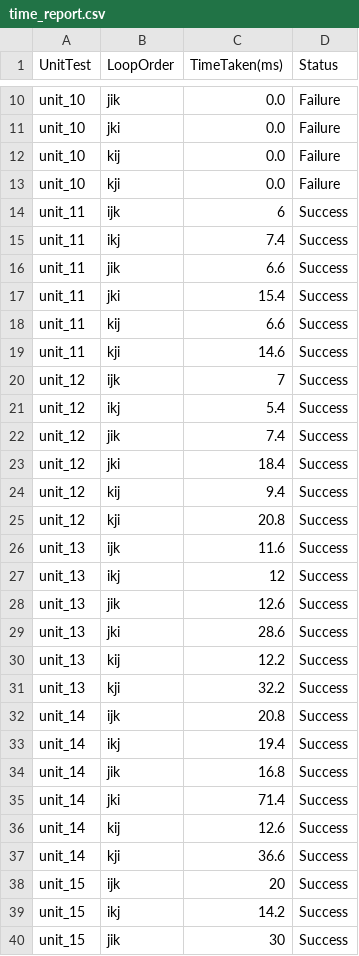
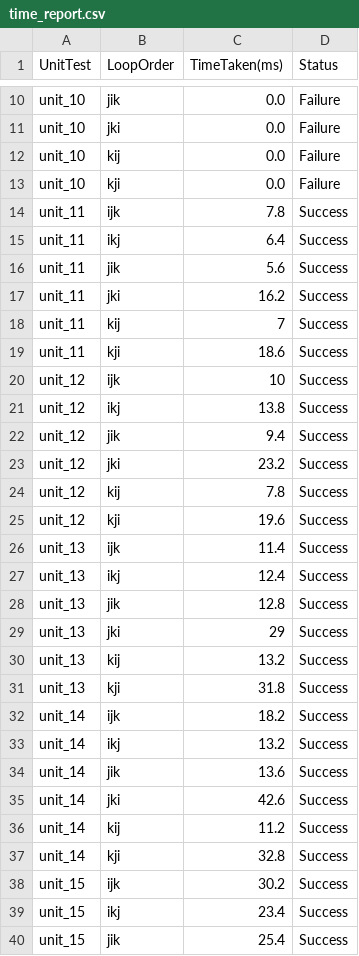
Before and after one commit to harini9803/mat-multi-mcw, a CSV file: Results/time_report.csv, drawn as a sheet; only a part is shown, gaps mark what is left out; the diff covers the shown part only.

```diff
--- a/Results/time_report.csv
+++ b/Results/time_report.csv
@@ -13,28 +13,28 @@ unit_10,kij,0.0,Failure
 unit_10,kji,0.0,Failure
-unit_11,ijk,6,Success
-unit_11,ikj,7.4,Success
-unit_11,jik,6.6,Success
-unit_11,jki,15.4,Success
-unit_11,kij,6.6,Success
-unit_11,kji,14.6,Success
-unit_12,ijk,7,Success
-unit_12,ikj,5.4,Success
-unit_12,jik,7.4,Success
-unit_12,jki,18.4,Success
-unit_12,kij,9.4,Success
-unit_12,kji,20.8,Success
-unit_13,ijk,11.6,Success
-unit_13,ikj,12,Success
-unit_13,jik,12.6,Success
-unit_13,jki,28.6,Success
-unit_13,kij,12.2,Success
-unit_13,kji,32.2,Success
-unit_14,ijk,20.8,Success
-unit_14,ikj,19.4,Success
-unit_14,jik,16.8,Success
-unit_14,jki,71.4,Success
-unit_14,kij,12.6,Success
-unit_14,kji,36.6,Success
-unit_15,ijk,20,Success
-unit_15,ikj,14.2,Success
-unit_15,jik,30,Success
+unit_11,ijk,7.8,Success
+unit_11,ikj,6.4,Success
+unit_11,jik,5.6,Success
+unit_11,jki,16.2,Success
+unit_11,kij,7,Success
+unit_11,kji,18.6,Success
+unit_12,ijk,10,Success
+unit_12,ikj,13.8,Success
+unit_12,jik,9.4,Success
+unit_12,jki,23.2,Success
+unit_12,kij,7.8,Success
+unit_12,kji,19.6,Success
+unit_13,ijk,11.4,Success
+unit_13,ikj,12.4,Success
+unit_13,jik,12.8,Success
+unit_13,jki,29,Success
+unit_13,kij,13.2,Success
+unit_13,kji,31.8,Success
+unit_14,ijk,18.2,Success
+unit_14,ikj,13.2,Success
+unit_14,jik,13.6,Success
+unit_14,jki,42.6,Success
+unit_14,kij,11.2,Success
+unit_14,kji,32.8,Success
+unit_15,ijk,30.2,Success
+unit_15,ikj,23.4,Success
+unit_15,jik,25.4,Success
```
Also changed, not shown: 120 edited cells elsewhere in this file, 4 other files.
